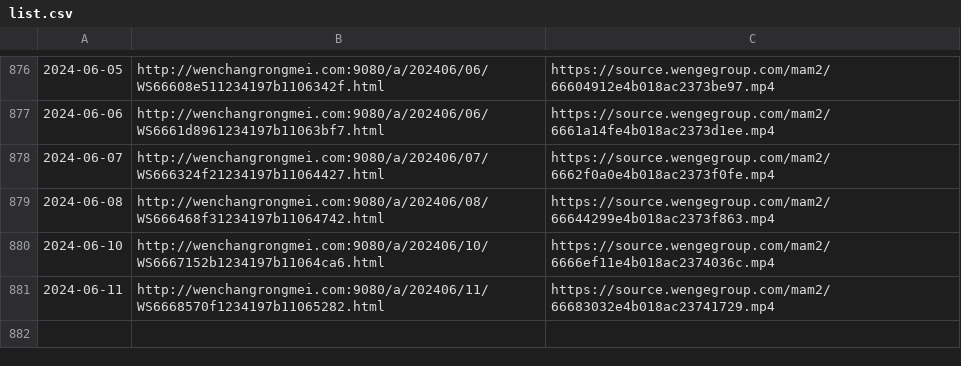
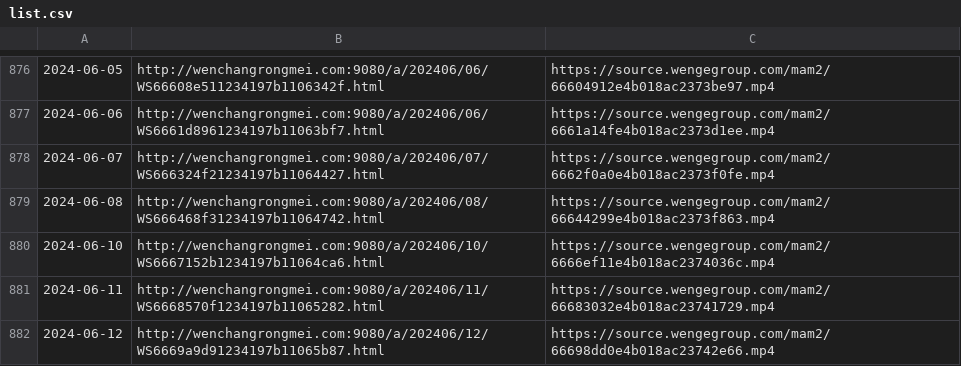
Before and after one commit to ayaka14732/VunsioNewsList, a CSV file: list.csv, drawn as a sheet; only a part is shown, gaps mark what is left out.

```diff
--- a/list.csv
+++ b/list.csv
@@ -881 +881,2 @@
 2024-06-11,http://wenchangrongmei.com:9080/a/202406/11/WS6668570f1234197b11065282.html,https://source.wengegroup.com/mam2/66683032e4b018ac23741729.mp4
+2024-06-12,http://wenchangrongmei.com:9080/a/202406/12/WS6669a9d91234197b11065b87.html,https://source.wengegroup.com/mam2/66698dd0e4b018ac23742e66.mp4
```
